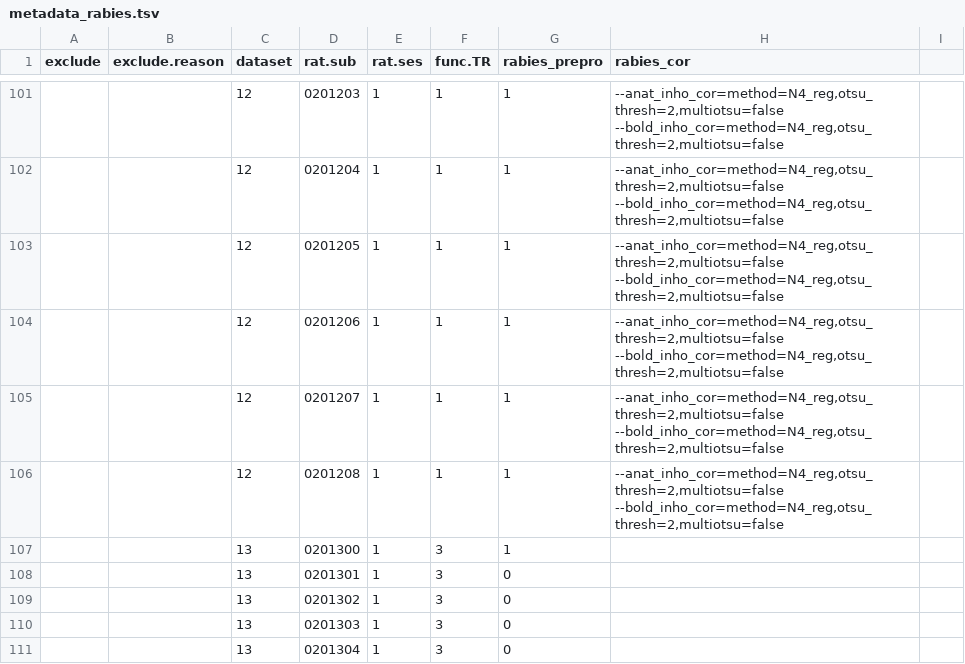
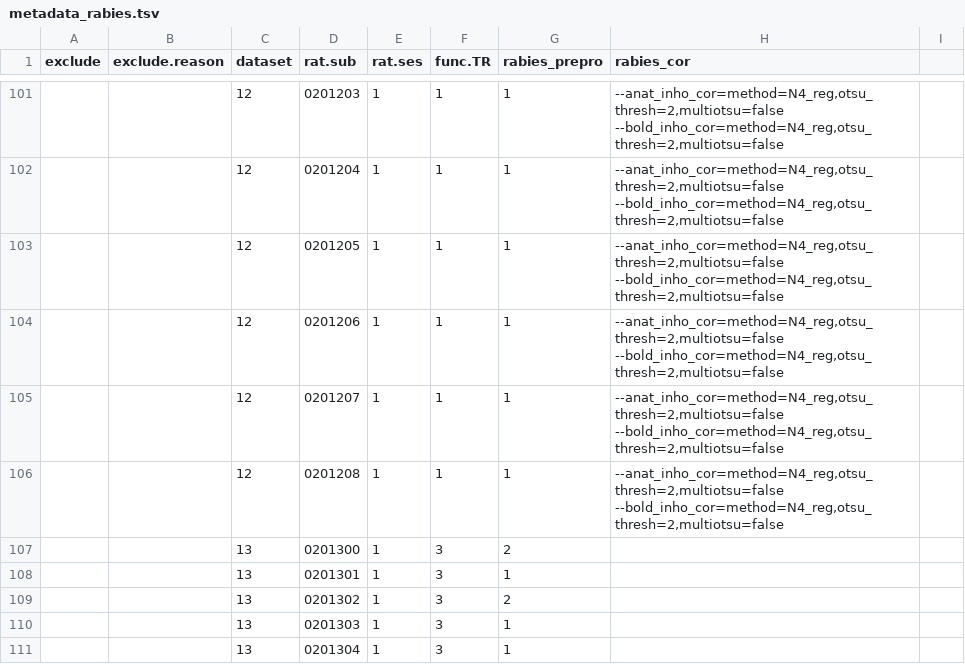
Before and after one commit to grandjeanlab/multirat_se, a TSV file: script/table/metadata_rabies.tsv, drawn as a sheet; only a part is shown, gaps mark what is left out; the diff covers the shown part only.

```diff
--- a/script/table/metadata_rabies.tsv
+++ b/script/table/metadata_rabies.tsv
@@ -107,5 +107,5 @@ exclude	exclude.reason	dataset	rat.sub	rat.ses	func.TR	rabies_prepro	rabies_cor
-		13	0201300	1	3	1	
-		13	0201301	1	3	0	
-		13	0201302	1	3	0	
-		13	0201303	1	3	0	
-		13	0201304	1	3	0	
+		13	0201300	1	3	2		
+		13	0201301	1	3	1		
+		13	0201302	1	3	2		
+		13	0201303	1	3	1		
+		13	0201304	1	3	1		
```
Also changed, not shown: 23 edited cells elsewhere in this file, script/table/metadata_stand.tsv.
